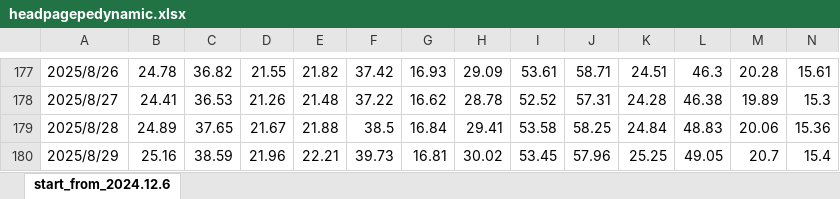
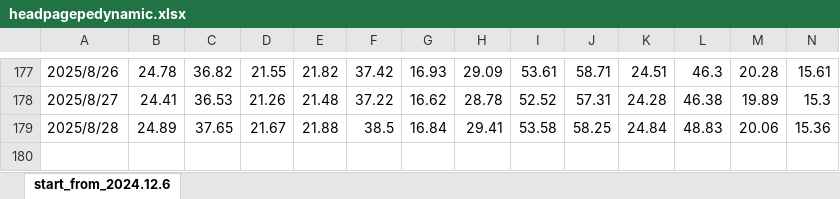
Before and after one commit to laienwei/valuationquan, an Excel workbook: crawler/headpagepedynamic.xlsx, sheet start_from_2024.12.6, drawn as a sheet; only a part is shown, gaps mark what is left out; values as stored, in another font and other column widths than the file's, no borders; rows hold the shown columns only; the diff names each change by its address in the sheet, - before the commit and + after, or states it on an @@ line.

```diff
--- a/crawler/headpagepedynamic.xlsx (sheet start_from_2024.12.6)
+++ b/crawler/headpagepedynamic.xlsx (sheet start_from_2024.12.6)
-row 180: 2025/8/29 | 25.16 | 38.59 | 21.96 | 22.21 | 39.73 | 16.81 | 30.02 | 53.45 | 57.96 | 25.25 | 49.05 | 20.7 | 15.4
```
Also changed, not shown: crawler/headpagepb.xlsx, crawler/headpagepestatic.xlsx, 2 other files.
